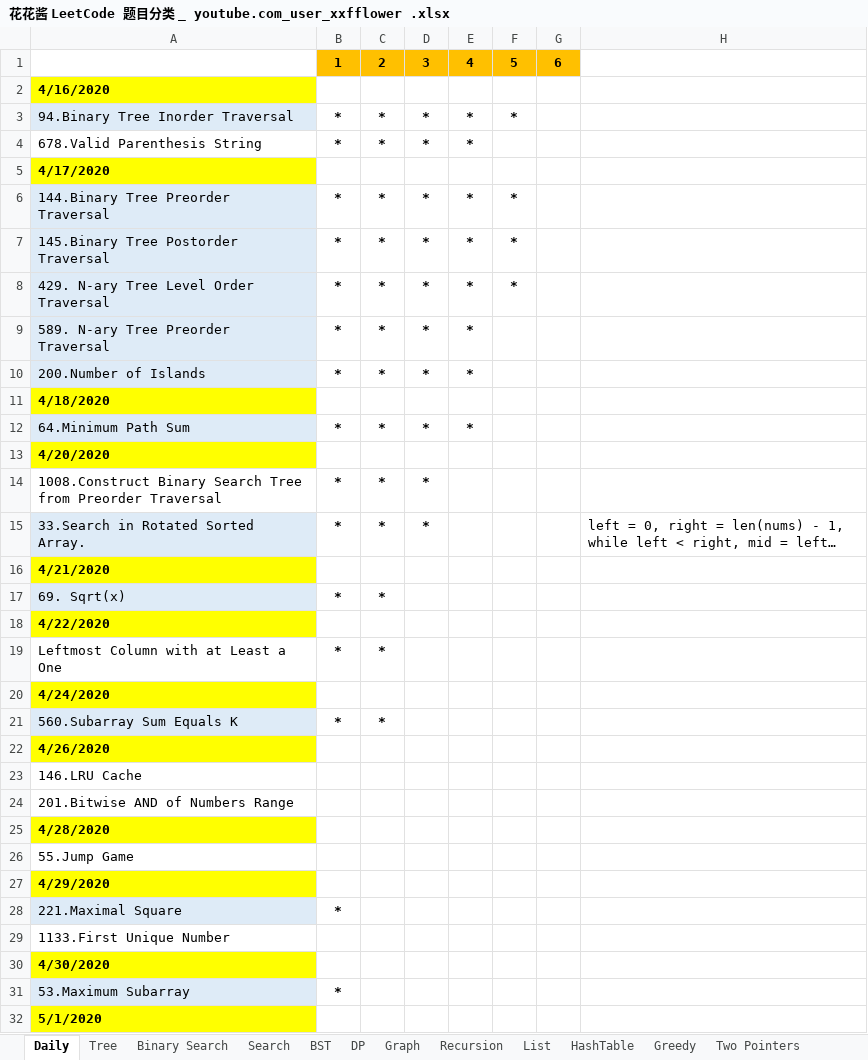
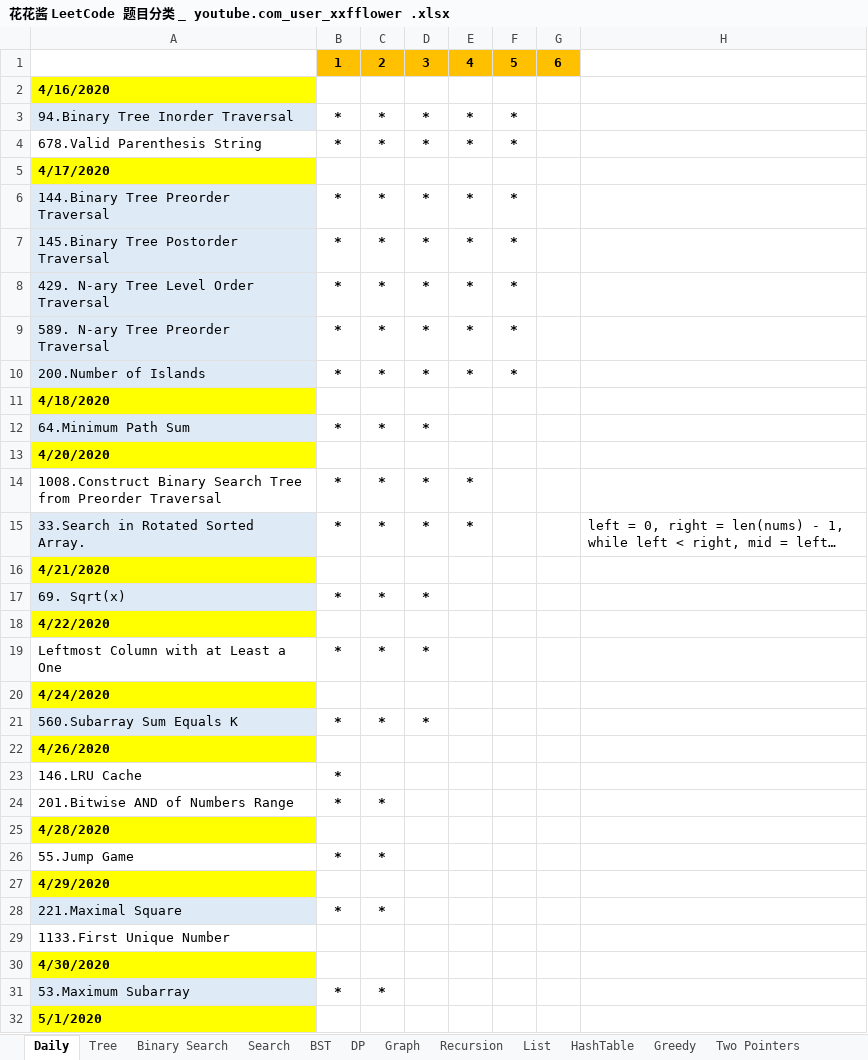
Before and after one commit to LiangChen0323/DevOps-learning-notes, an Excel workbook: Python_LeetCode/花花酱 LeetCode 题目分类 _ youtube.com_user_xxfflower .xlsx, sheet Daily, drawn as a sheet; only a part is shown; long unchanged cells end in …; values as stored, in another font and other column widths than the file's, no borders; the diff covers the shown part only; the diff names each change by its address in the sheet, - before the commit and + after, or states it on an @@ line.

```diff
--- a/Python_LeetCode/花花酱 LeetCode 题目分类 _ youtube.com_user_xxfflower .xlsx (sheet Daily)
+++ b/Python_LeetCode/花花酱 LeetCode 题目分类 _ youtube.com_user_xxfflower .xlsx (sheet Daily)
-F4: (empty)
+F4: *
-F9:F10: (empty)
+F9:F10: *
-E12: *
+E12: (empty)
-E14:E15: (empty)
+E14:E15: *
-D17: (empty)
+D17: *
-D19: (empty)
+D19: *
-D21: (empty)
+D21: *
-B23:B24: (empty)
+B23:B24: *
-C24: (empty)
+C24: *
-B26: (empty)
+B26: *
-C26: (empty)
+C26: *
-C28: (empty)
+C28: *
-C31: (empty)
+C31: *
```
Also changed, not shown: 4 edited cells elsewhere in this sheet, 4 other files.
